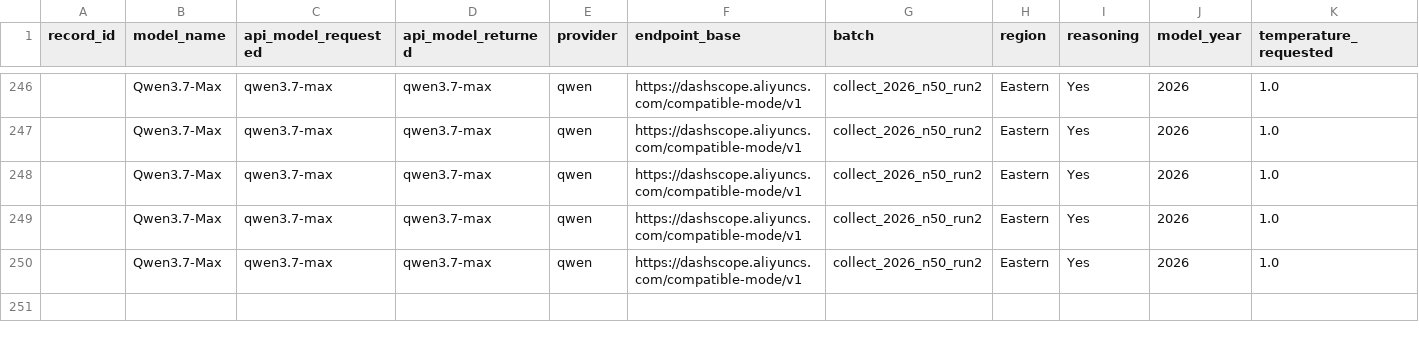
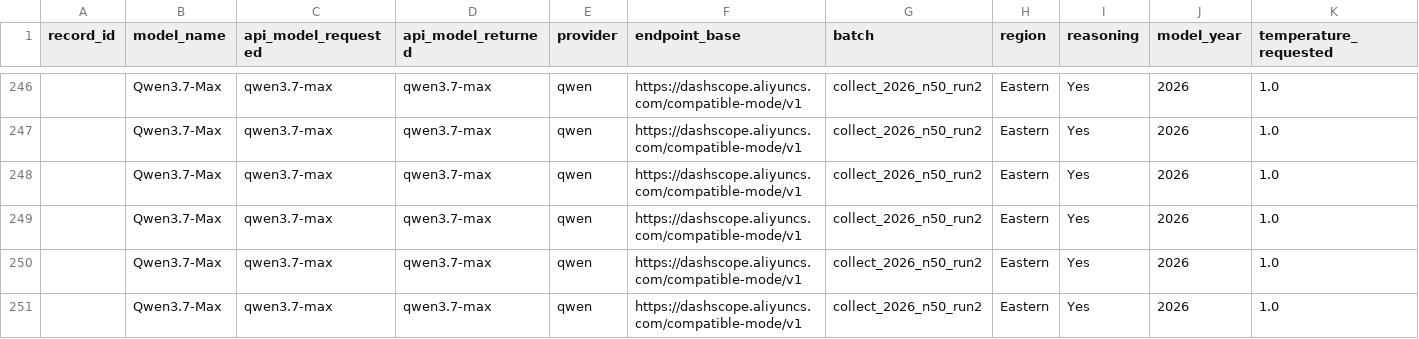
Before and after one commit to dtzx00/Automated-LLM-Probes, a CSV file: machine_data/raw_n50_run2/topup_qwen.csv, drawn as a sheet; only a part is shown, gaps mark what is left out; rows hold the shown columns only; the diff names each change by its address in the sheet, - before the commit and + after, or states it on an @@ line.

```diff
--- a/machine_data/raw_n50_run2/topup_qwen.csv
+++ b/machine_data/raw_n50_run2/topup_qwen.csv
+row 251:  | Qwen3.7-Max | qwen3.7-max | qwen3.7-max | qwen | https://dashscope.aliyuncs.com/compatible-mode/v1 | collect_2026_n50_run2 | Eastern | Yes | 2026 | 1.0
```
Also changed, not shown: machine_data/raw_n50_run2/topup_hunyuan.csv, machine_data/raw_n50_run2/topup_moonshot.csv.
